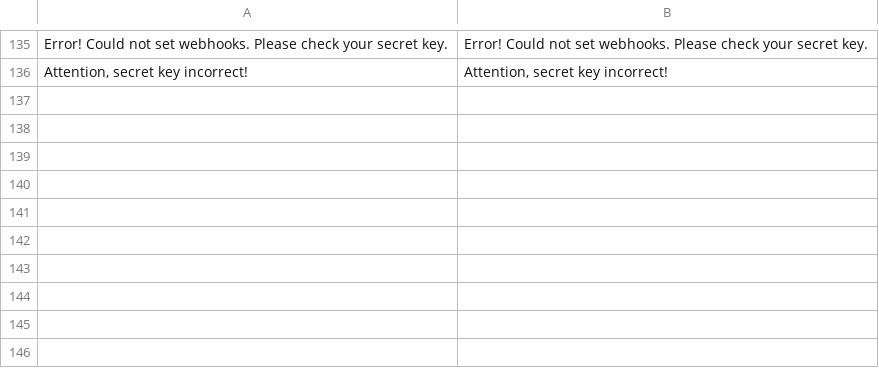
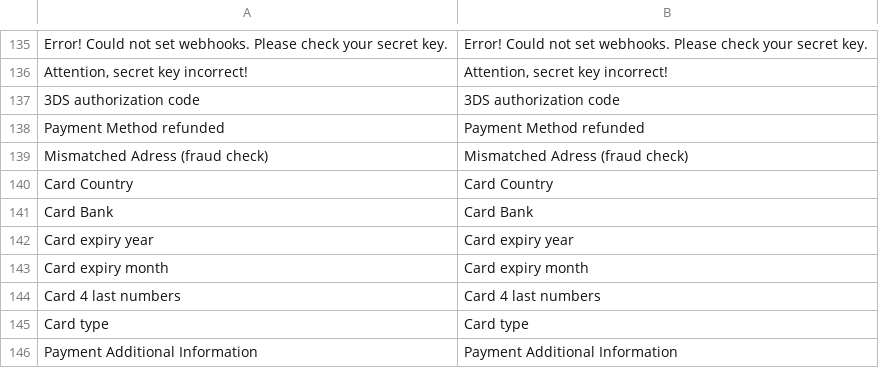
Before and after one commit to checkout/checkout-magento2-plugin, a CSV file: i18n/en_GB.csv, drawn as a sheet; only a part is shown, gaps mark what is left out; the diff names each change by its address in the sheet, - before the commit and + after, or states it on an @@ line.

```diff
--- a/i18n/en_GB.csv
+++ b/i18n/en_GB.csv
+row 137: 3DS authorization code | 3DS authorization code
+row 138: Payment Method refunded | Payment Method refunded
+row 139: Mismatched Adress (fraud check) | Mismatched Adress (fraud check)
+row 140: Card Country | Card Country
+row 141: Card Bank | Card Bank
+row 142: Card expiry year | Card expiry year
+row 143: Card expiry month | Card expiry month
+row 144: Card 4 last numbers | Card 4 last numbers
+row 145: Card type | Card type
+row 146: Payment Additional Information | Payment Additional Information
```
Also changed, not shown: i18n/en_US.csv, 5 other files.
